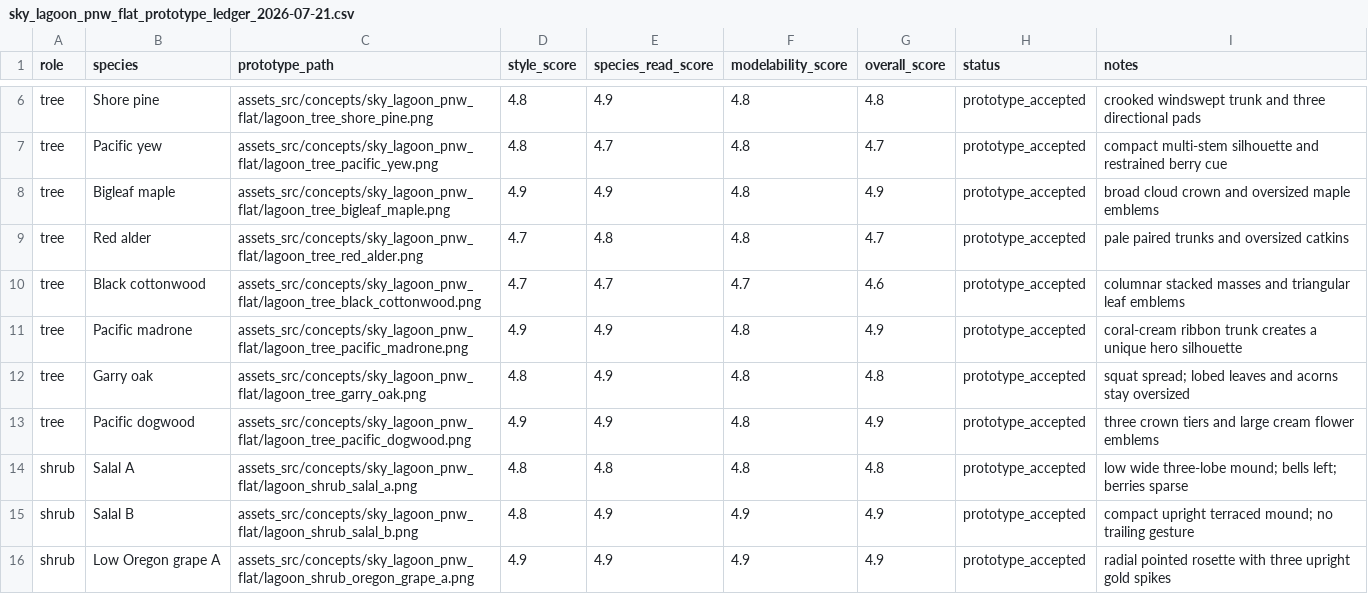
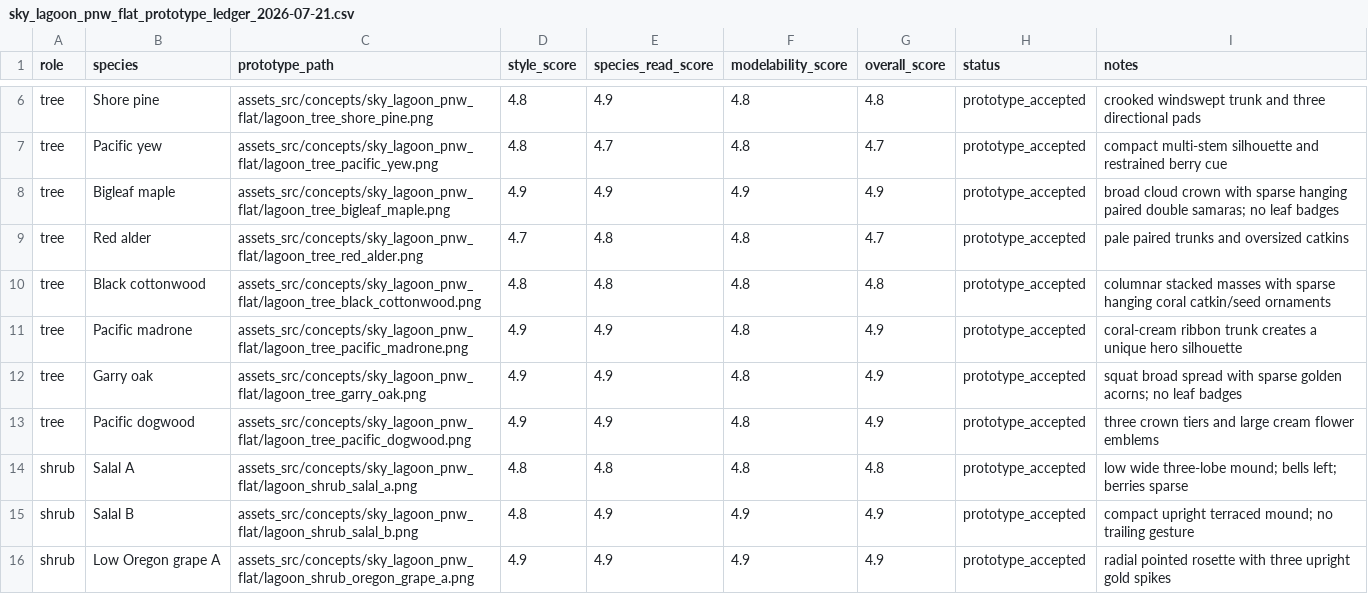
Before and after one commit to Ebonyks/mermaid-roshan-reef, a CSV file: audit/sky_lagoon_pnw_flat_prototype_ledger_2026-07-21.csv, drawn as a sheet; only a part is shown, gaps mark what is left out.

Commit message:
Correct Sky Lagoon tree ornaments

```diff
--- a/audit/sky_lagoon_pnw_flat_prototype_ledger_2026-07-21.csv
+++ b/audit/sky_lagoon_pnw_flat_prototype_ledger_2026-07-21.csv
@@ -7,7 +7,7 @@ tree,Shore pine,assets_src/concepts/sky_lagoon_pnw_flat/lagoon_tree_shore_pine.p
 tree,Pacific yew,assets_src/concepts/sky_lagoon_pnw_flat/lagoon_tree_pacific_yew.png,4.8,4.7,4.8,4.7,prototype_accepted,"compact multi-stem silhouette and restrained berry cue"
-tree,Bigleaf maple,assets_src/concepts/sky_lagoon_pnw_flat/lagoon_tree_bigleaf_maple.png,4.9,4.9,4.8,4.9,prototype_accepted,"broad cloud crown and oversized maple emblems"
+tree,Bigleaf maple,assets_src/concepts/sky_lagoon_pnw_flat/lagoon_tree_bigleaf_maple.png,4.9,4.9,4.9,4.9,prototype_accepted,"broad cloud crown with sparse hanging paired double samaras; no leaf badges"
 tree,Red alder,assets_src/concepts/sky_lagoon_pnw_flat/lagoon_tree_red_alder.png,4.7,4.8,4.8,4.7,prototype_accepted,"pale paired trunks and oversized catkins"
-tree,Black cottonwood,assets_src/concepts/sky_lagoon_pnw_flat/lagoon_tree_black_cottonwood.png,4.7,4.7,4.7,4.6,prototype_accepted,"columnar stacked masses and triangular leaf emblems"
+tree,Black cottonwood,assets_src/concepts/sky_lagoon_pnw_flat/lagoon_tree_black_cottonwood.png,4.8,4.8,4.8,4.8,prototype_accepted,"columnar stacked masses with sparse hanging coral catkin/seed ornaments"
 tree,Pacific madrone,assets_src/concepts/sky_lagoon_pnw_flat/lagoon_tree_pacific_madrone.png,4.9,4.9,4.8,4.9,prototype_accepted,"coral-cream ribbon trunk creates a unique hero silhouette"
-tree,Garry oak,assets_src/concepts/sky_lagoon_pnw_flat/lagoon_tree_garry_oak.png,4.8,4.9,4.8,4.8,prototype_accepted,"squat spread; lobed leaves and acorns stay oversized"
+tree,Garry oak,assets_src/concepts/sky_lagoon_pnw_flat/lagoon_tree_garry_oak.png,4.9,4.9,4.8,4.9,prototype_accepted,"squat broad spread with sparse golden acorns; no leaf badges"
 tree,Pacific dogwood,assets_src/concepts/sky_lagoon_pnw_flat/lagoon_tree_pacific_dogwood.png,4.9,4.9,4.8,4.9,prototype_accepted,"three crown tiers and large cream flower emblems"
```
Also changed, not shown: 17 other files.
